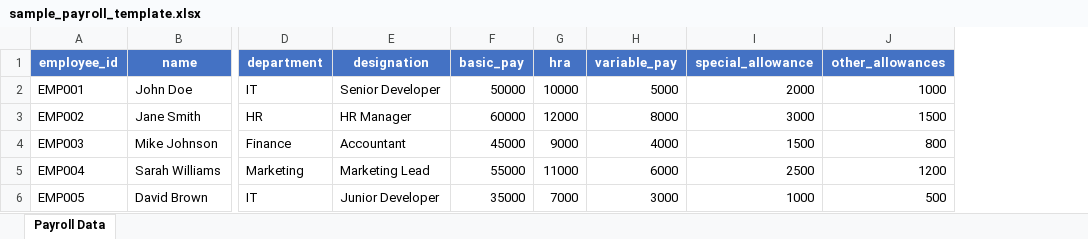
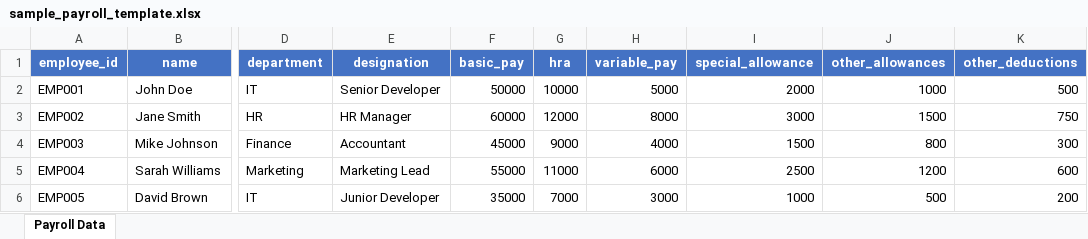
Before and after one commit to Mohamed-Sheik-Ali/A-P-P, an Excel workbook: sample_payroll_template.xlsx, sheet Payroll Data, drawn as a sheet; only a part is shown, gaps mark what is left out; values as stored, in another font and other column widths than the file's, no borders; the diff names each change by its address in the sheet, - before the commit and + after, or states it on an @@ line.

```diff
--- a/sample_payroll_template.xlsx (sheet Payroll Data)
+++ b/sample_payroll_template.xlsx (sheet Payroll Data)
+column K (other_deductions), rows 2-6: 500 | 750 | 300 | 600 | 200
```
Also changed, not shown: 2 other files.
